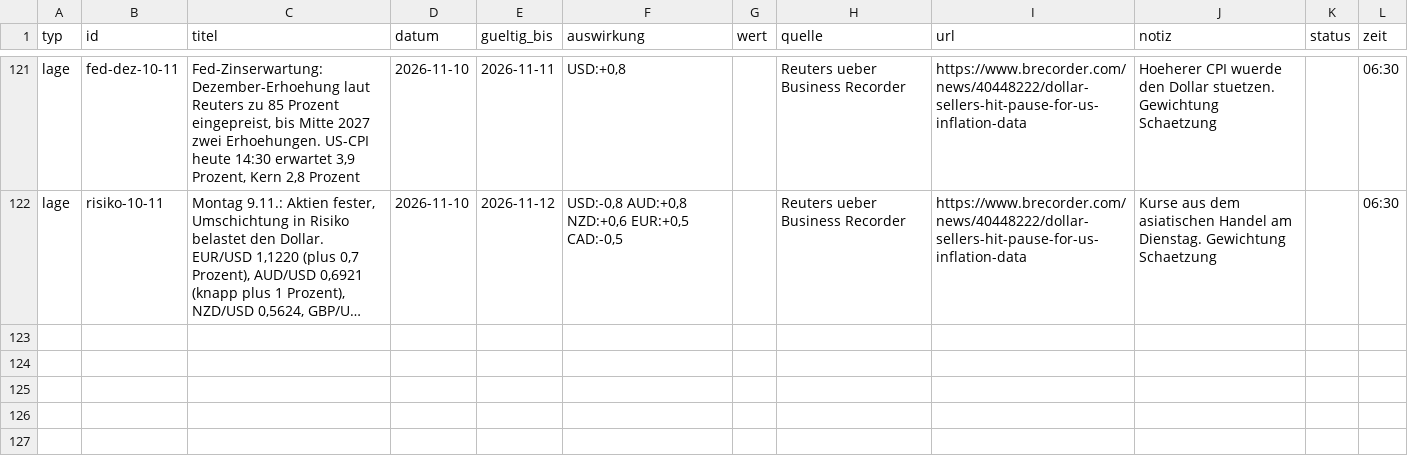
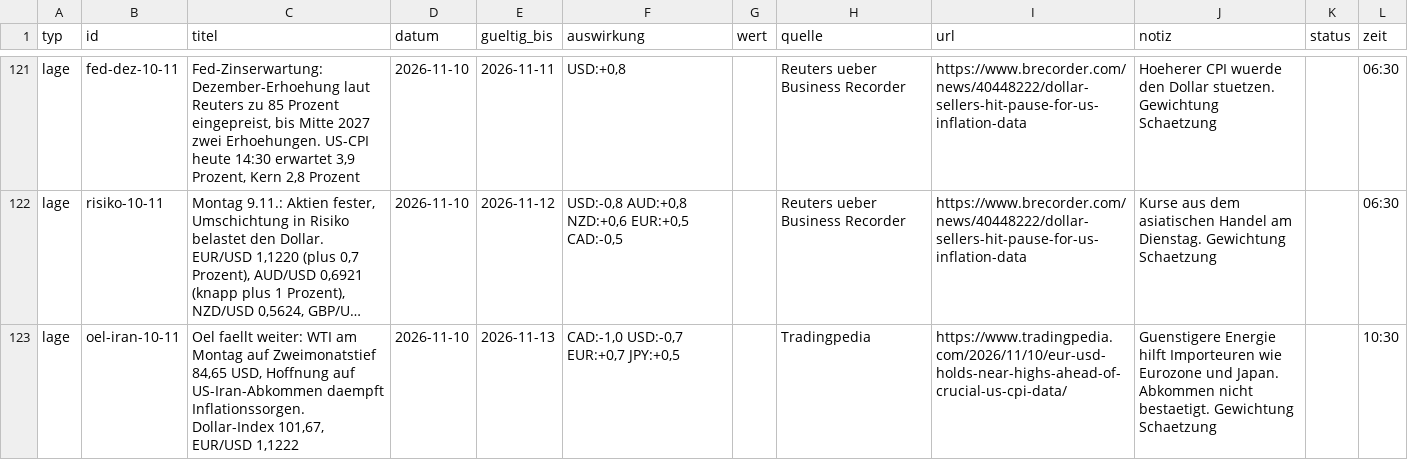
Before and after one commit to michelbrueck25-eng/journal-daten, a CSV file: lage.csv, drawn as a sheet; only a part is shown, gaps mark what is left out; long unchanged cells end in …; the diff names each change by its address in the sheet, - before the commit and + after, or states it on an @@ line.

```diff
--- a/lage.csv
+++ b/lage.csv
+row 123: lage | oel-iran-10-11 | Oel faellt weiter: WTI am Montag auf Zweimonatstief 84,65 USD, Hoffnung auf US-Iran-Abkommen daempft Inflationssorgen. Dollar-Index 101,67, EUR/USD 1,1222 | 2026-11-10 | 2026-11-13 | CAD:-1,0 USD:-0,7 EUR:+0,7 JPY:+0,5 |  | Tradingpedia | https://www.tradingpedia.com/2026/11/10/eur-usd-holds-near-highs-ahead-of-crucial-us-cpi-data/ | Guenstigere Energie hilft Importeuren wie Eurozone und Japan. Abkommen nicht bestaetigt. Gewichtung Schaetzung |  | 10:30
```
Also changed, not shown: 4 other files.
